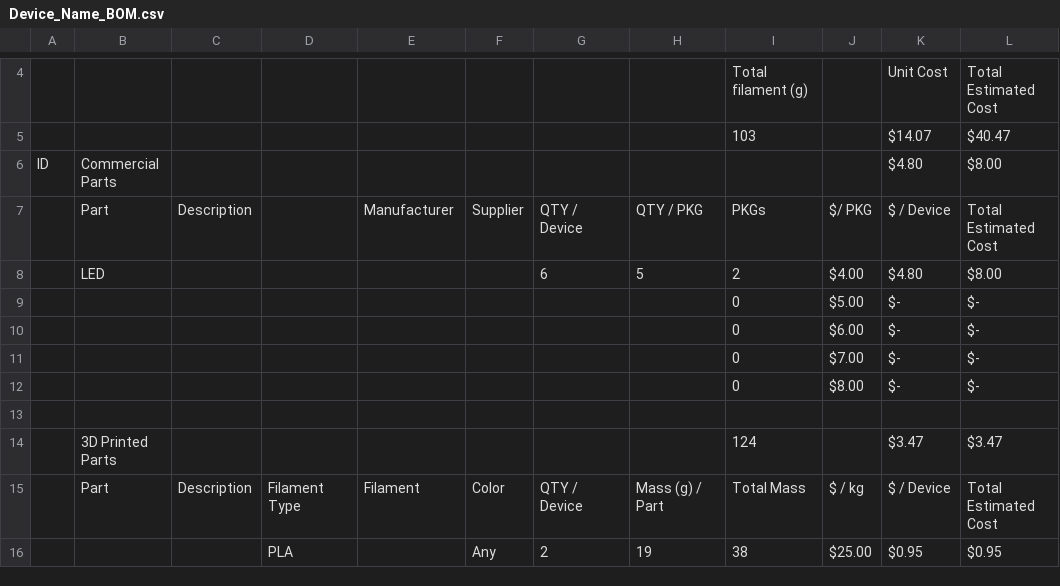
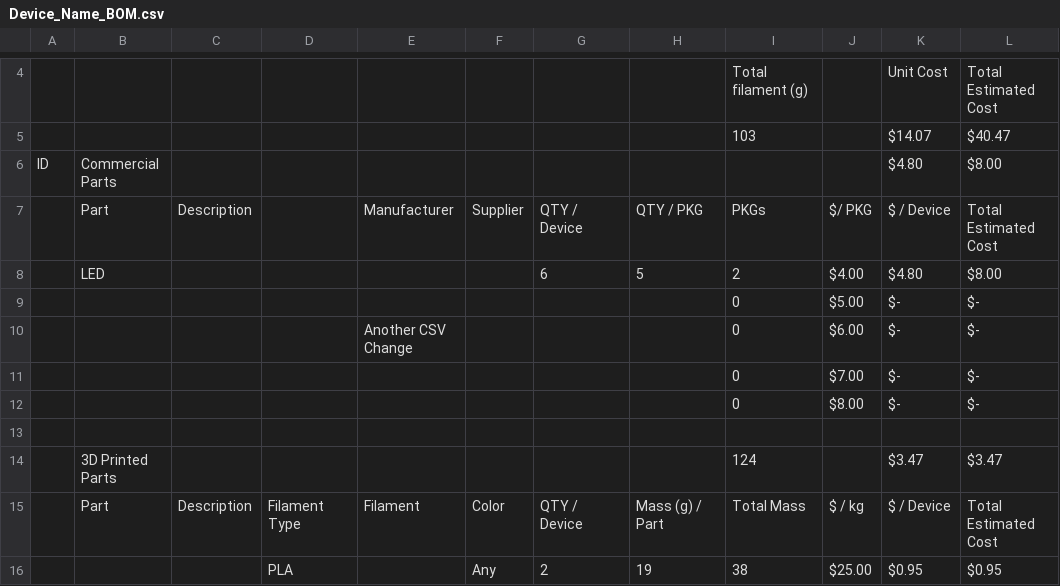
Before and after one commit to stephandobri/Making-Maker-Branch-Test, a CSV file: Documentation/Device_Name_BOM.csv, drawn as a sheet; only a part is shown, gaps mark what is left out; the diff names each change by its address in the sheet, - before the commit and + after, or states it on an @@ line.

Commit message:
Update Device_Name_BOM.csv
Another CSV change to test automatic running.

```diff
--- a/Documentation/Device_Name_BOM.csv
+++ b/Documentation/Device_Name_BOM.csv
-E10: (empty)
+E10: Another CSV Change
```
